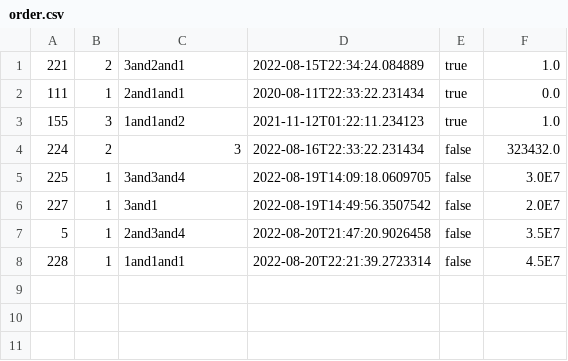
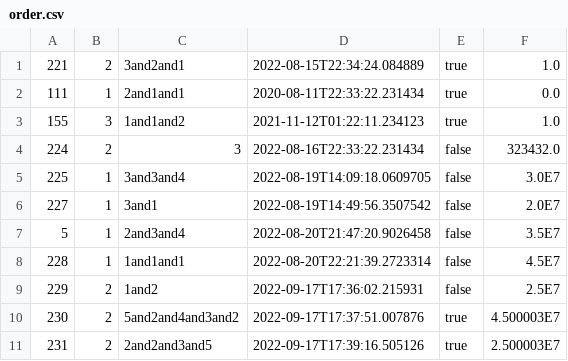
Before and after one commit to GiangNguyenn/Group17_Programming1_Asm3, a CSV file: src/main/resources/data/order.csv, drawn as a sheet; the diff names each change by its address in the sheet, - before the commit and + after, or states it on an @@ line.

```diff
--- a/src/main/resources/data/order.csv
+++ b/src/main/resources/data/order.csv
+row 9: 229 | 2 | 1and2 | 2022-09-17T17:36:02.215931 | false | 2.5E7
+row 10: 230 | 2 | 5and2and4and3and2 | 2022-09-17T17:37:51.007876 | true | 4.500003E7
+row 11: 231 | 2 | 2and2and3and5 | 2022-09-17T17:39:16.505126 | true | 2.500003E7
```
Also changed, not shown: 4 other files.
